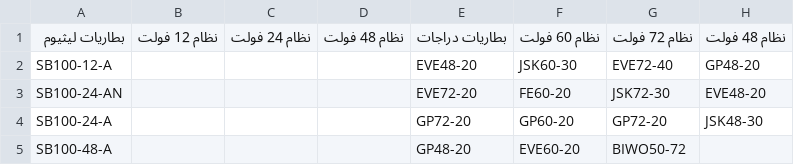
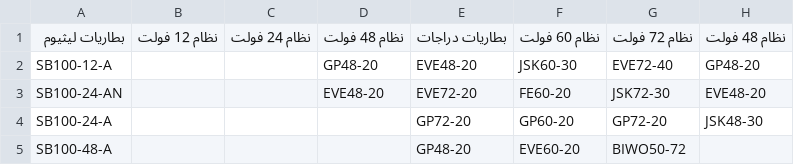
Before and after one commit to website888sy/HJY, a CSV file: data/SubcategoriesB.csv, drawn as a sheet; only a part is shown; the diff names each change by its address in the sheet, - before the commit and + after, or states it on an @@ line.

Commit message:
تحديث الفئات الفرعية SubcategoriesB.csv

```diff
--- a/data/SubcategoriesB.csv
+++ b/data/SubcategoriesB.csv
-D2: (empty)
+D2: GP48-20
-D3: (empty)
+D3: EVE48-20
```
